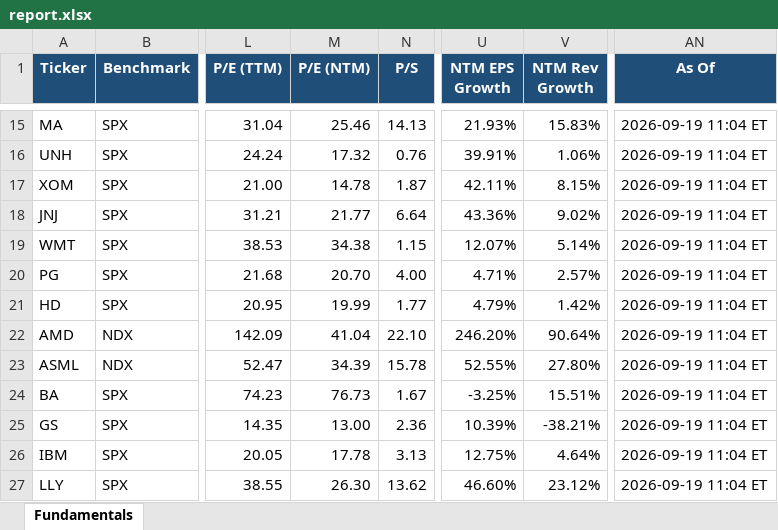
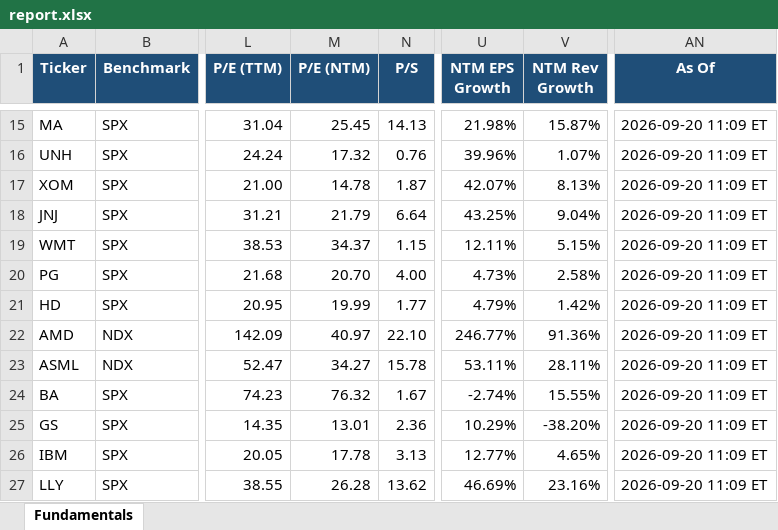
Before and after one commit to Sig02523/stock-list-fundamentals, an Excel workbook: report.xlsx, sheet Fundamentals, drawn as a sheet; only a part is shown, gaps mark what is left out; values as stored, in another font and other column widths than the file's, no borders; the diff covers the shown part only; the diff names each change by its address in the sheet, - before the commit and + after, or states it on an @@ line.

```diff
--- a/report.xlsx (sheet Fundamentals)
+++ b/report.xlsx (sheet Fundamentals)
-M15 (P/E (NTM)): 25.46
+M15 (P/E (NTM)): 25.45
-U15 (NTM EPS Growth): 21.93%
+U15 (NTM EPS Growth): 21.98%
-V15 (NTM Rev Growth): 15.83%
+V15 (NTM Rev Growth): 15.87%
-AN15:AN27 (As Of): 2026-09-19 11:04 ET
+AN15:AN27 (As Of): 2026-09-20 11:09 ET
-U16 (NTM EPS Growth): 39.91%
+U16 (NTM EPS Growth): 39.96%
-V16 (NTM Rev Growth): 1.06%
+V16 (NTM Rev Growth): 1.07%
-U17 (NTM EPS Growth): 42.11%
+U17 (NTM EPS Growth): 42.07%
-V17 (NTM Rev Growth): 8.15%
+V17 (NTM Rev Growth): 8.13%
-M18 (P/E (NTM)): 21.77
+M18 (P/E (NTM)): 21.79
-U18 (NTM EPS Growth): 43.36%
+U18 (NTM EPS Growth): 43.25%
-V18 (NTM Rev Growth): 9.02%
+V18 (NTM Rev Growth): 9.04%
-M19 (P/E (NTM)): 34.38
+M19 (P/E (NTM)): 34.37
-U19 (NTM EPS Growth): 12.07%
+U19 (NTM EPS Growth): 12.11%
-V19 (NTM Rev Growth): 5.14%
+V19 (NTM Rev Growth): 5.15%
-U20 (NTM EPS Growth): 4.71%
+U20 (NTM EPS Growth): 4.73%
-V20 (NTM Rev Growth): 2.57%
+V20 (NTM Rev Growth): 2.58%
-M22 (P/E (NTM)): 41.04
+M22 (P/E (NTM)): 40.97
-U22 (NTM EPS Growth): 246.20%
+U22 (NTM EPS Growth): 246.77%
-V22 (NTM Rev Growth): 90.64%
+V22 (NTM Rev Growth): 91.36%
-M23 (P/E (NTM)): 34.39
+M23 (P/E (NTM)): 34.27
-U23 (NTM EPS Growth): 52.55%
+U23 (NTM EPS Growth): 53.11%
-V23 (NTM Rev Growth): 27.80%
+V23 (NTM Rev Growth): 28.11%
-M24 (P/E (NTM)): 76.73
+M24 (P/E (NTM)): 76.32
-U24 (NTM EPS Growth): -3.25%
+U24 (NTM EPS Growth): -2.74%
-V24 (NTM Rev Growth): 15.51%
+V24 (NTM Rev Growth): 15.55%
-M25 (P/E (NTM)): 13.00
+M25 (P/E (NTM)): 13.01
-U25 (NTM EPS Growth): 10.39%
+U25 (NTM EPS Growth): 10.29%
-V25 (NTM Rev Growth): -38.21%
+V25 (NTM Rev Growth): -38.20%
-U26 (NTM EPS Growth): 12.75%
+U26 (NTM EPS Growth): 12.77%
-V26 (NTM Rev Growth): 4.64%
+V26 (NTM Rev Growth): 4.65%
-M27 (P/E (NTM)): 26.30
+M27 (P/E (NTM)): 26.28
-U27 (NTM EPS Growth): 46.60%
+U27 (NTM EPS Growth): 46.69%
-V27 (NTM Rev Growth): 23.12%
+V27 (NTM Rev Growth): 23.16%
```
Also changed, not shown: 84 edited cells elsewhere in this sheet, 1 other file.
